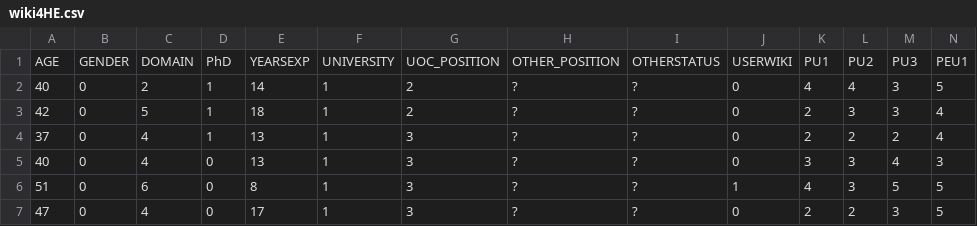
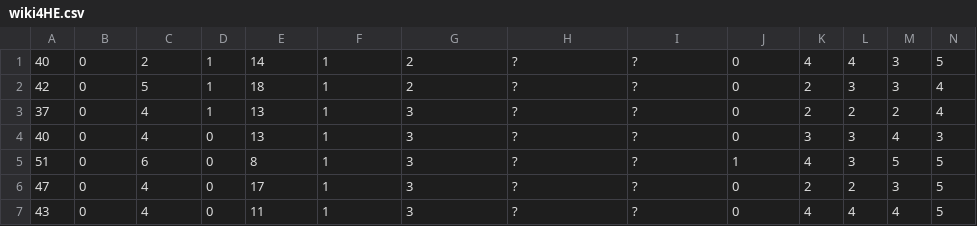
Before and after one commit to celm/BigData_Clustering, a CSV file: src/bigdataproject/wiki4HE.csv (was src/bigdataproject/dataset/wiki4HE.csv), drawn as a sheet; only a part is shown; the shorter side is filled out with more unchanged rows; rows hold the shown columns only; the diff names each change by its address in the sheet, - before the commit and + after, or states it on an @@ line.

```diff
--- a/src/bigdataproject/dataset/wiki4HE.csv
+++ b/src/bigdataproject/wiki4HE.csv
-row 1: AGE | GENDER | DOMAIN | PhD | YEARSEXP | UNIVERSITY | UOC_POSITION | OTHER_POSITION | OTHERSTATUS | USERWIKI | PU1 | PU2 | PU3 | PEU1
```
Also changed, not shown: 3 other files.
